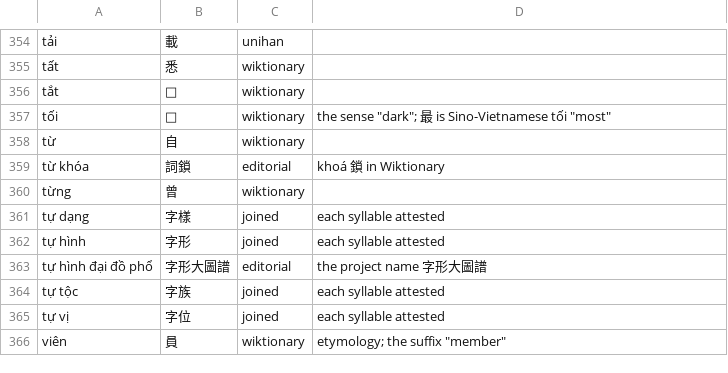
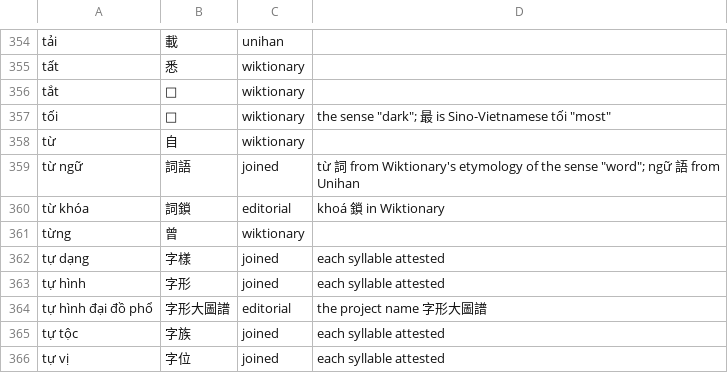
Before and after one commit to mkpoli/glyph-atlas, a TSV file: data/vocab/vi-hani.tsv, drawn as a sheet; only a part is shown, gaps mark what is left out; the shorter side is filled out with more unchanged rows; the diff names each change by its address in the sheet, - before the commit and + after, or states it on an @@ line.

```diff
--- a/data/vocab/vi-hani.tsv
+++ b/data/vocab/vi-hani.tsv
+row 359: từ ngữ | 詞語 | joined | từ 詞 from Wiktionary's etymology of the sense "word"; ngữ 語 from Unihan
```
Also changed, not shown: 11 other files.
